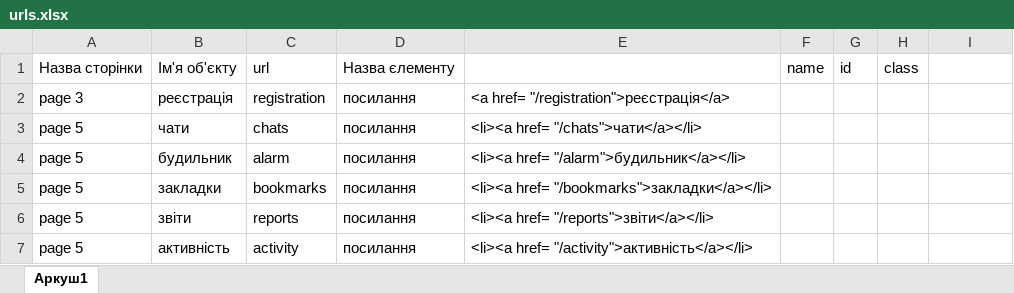
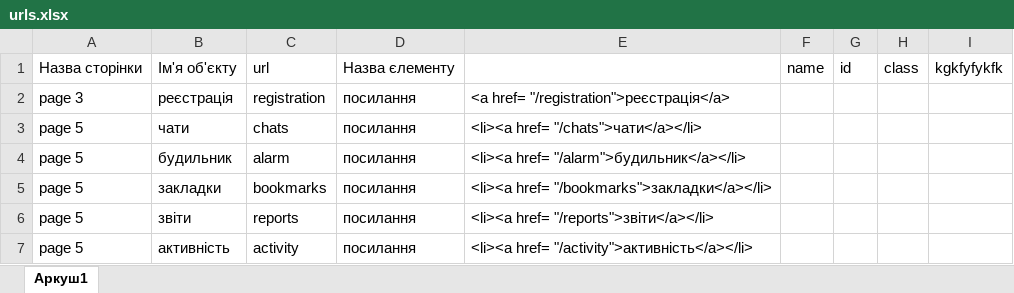
Before and after one commit to mrSemkin/MyShare, an Excel workbook: DOC/urls.xlsx, sheet Аркуш1, drawn as a sheet; only a part is shown; values as stored, in another font and other column widths than the file's, no borders; the diff names each change by its address in the sheet, - before the commit and + after, or states it on an @@ line.

Commit message:
kgkg

```diff
--- a/DOC/urls.xlsx (sheet Аркуш1)
+++ b/DOC/urls.xlsx (sheet Аркуш1)
-I1: (empty)
+I1: kgkfyfykfk
```
